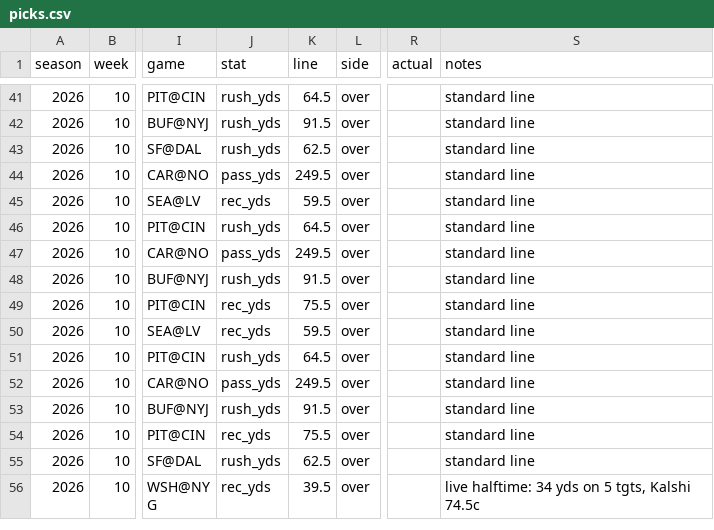
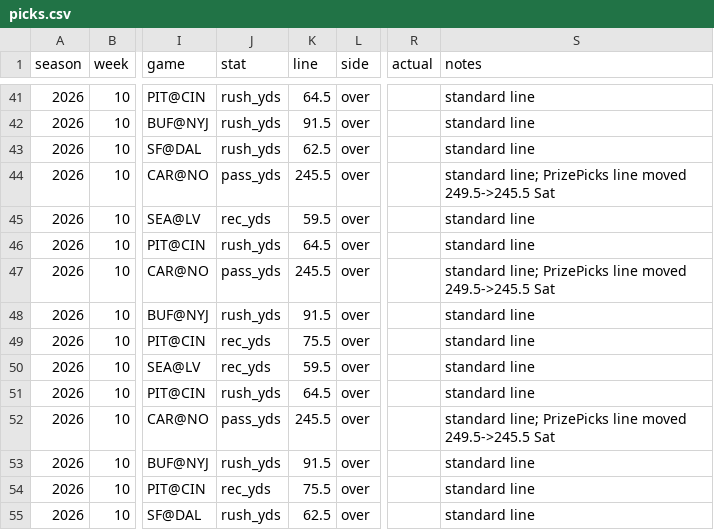
Before and after one commit to tequan-design/nfl-bets, a CSV file: memory/picks.csv, drawn as a sheet; only a part is shown, gaps mark what is left out; the shorter side is filled out with more unchanged rows; the diff names each change by its address in the sheet, - before the commit and + after, or states it on an @@ line.

```diff
--- a/memory/picks.csv
+++ b/memory/picks.csv
-K44 (line): 249.5
+K44 (line): 245.5
-S44 (notes): standard line
+S44 (notes): standard line; PrizePicks line moved 249.5->245.5 Sat
-K47 (line): 249.5
+K47 (line): 245.5
-S47 (notes): standard line
+S47 (notes): standard line; PrizePicks line moved 249.5->245.5 Sat
-K52 (line): 249.5
+K52 (line): 245.5
-S52 (notes): standard line
+S52 (notes): standard line; PrizePicks line moved 249.5->245.5 Sat
```
Also changed, not shown: 6 other files.
